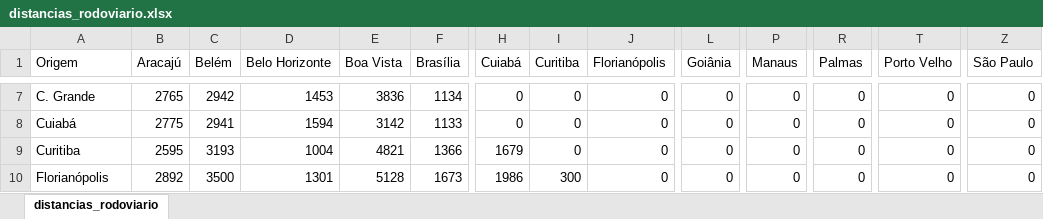
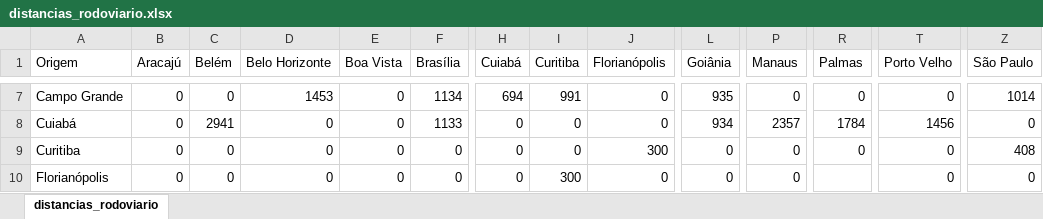
Before and after one commit to nevespgabriel/trabIA, an Excel workbook: distancias_rodoviario.xlsx, sheet distancias_rodoviario, drawn as a sheet; only a part is shown, gaps mark what is left out; values as stored, in another font and other column widths than the file's, no borders; the diff covers the shown part only; the diff names each change by its address in the sheet, - before the commit and + after, or states it on an @@ line.

```diff
--- a/distancias_rodoviario.xlsx (sheet distancias_rodoviario)
+++ b/distancias_rodoviario.xlsx (sheet distancias_rodoviario)
-A7 (Origem): C. Grande
+A7 (Origem): Campo Grande
-B7 (Aracajú): 2765
+B7 (Aracajú): 0
-C7 (Belém): 2942
+C7 (Belém): 0
-E7 (Boa Vista): 3836
+E7 (Boa Vista): 0
-H7 (Cuiabá): 0
+H7 (Cuiabá): 694
-I7 (Curitiba): 0
+I7 (Curitiba): 991
-L7 (Goiânia): 0
+L7 (Goiânia): 935
-Z7 (São Paulo): 0
+Z7 (São Paulo): 1014
-B8 (Aracajú): 2775
+B8 (Aracajú): 0
-D8 (Belo Horizonte): 1594
+D8 (Belo Horizonte): 0
-E8 (Boa Vista): 3142
+E8 (Boa Vista): 0
-L8 (Goiânia): 0
+L8 (Goiânia): 934
-P8 (Manaus): 0
+P8 (Manaus): 2357
-R8 (Palmas): 0
+R8 (Palmas): 1784
-T8 (Porto Velho): 0
+T8 (Porto Velho): 1456
-B9 (Aracajú): 2595
+B9 (Aracajú): 0
-C9 (Belém): 3193
+C9 (Belém): 0
-D9 (Belo Horizonte): 1004
+D9 (Belo Horizonte): 0
-E9 (Boa Vista): 4821
+E9 (Boa Vista): 0
-F9 (Brasília): 1366
+F9 (Brasília): 0
-H9 (Cuiabá): 1679
+H9 (Cuiabá): 0
-J9 (Florianópolis): 0
+J9 (Florianópolis): 300
-Z9 (São Paulo): 0
+Z9 (São Paulo): 408
-B10 (Aracajú): 2892
+B10 (Aracajú): 0
-C10 (Belém): 3500
+C10 (Belém): 0
-D10 (Belo Horizonte): 1301
+D10 (Belo Horizonte): 0
-E10 (Boa Vista): 5128
+E10 (Boa Vista): 0
-F10 (Brasília): 1673
+F10 (Brasília): 0
-H10 (Cuiabá): 1986
+H10 (Cuiabá): 0
-R10 (Palmas): 0
+R10 (Palmas): (empty)
```
Also changed, not shown: 1 removed row and 277 edited cells elsewhere in this sheet, distancias_aereo.xlsx, 1 other file.
